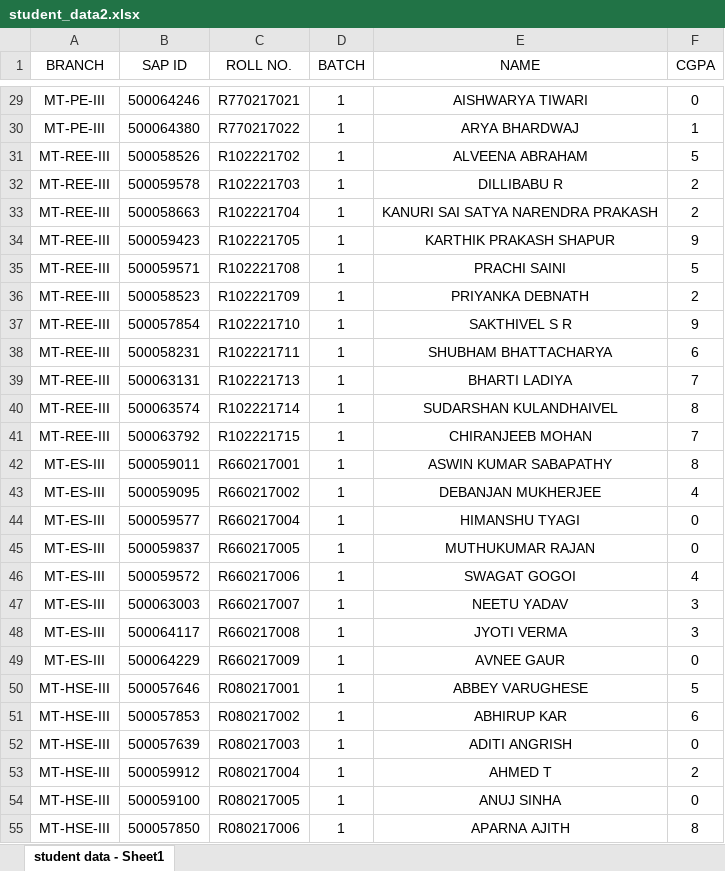
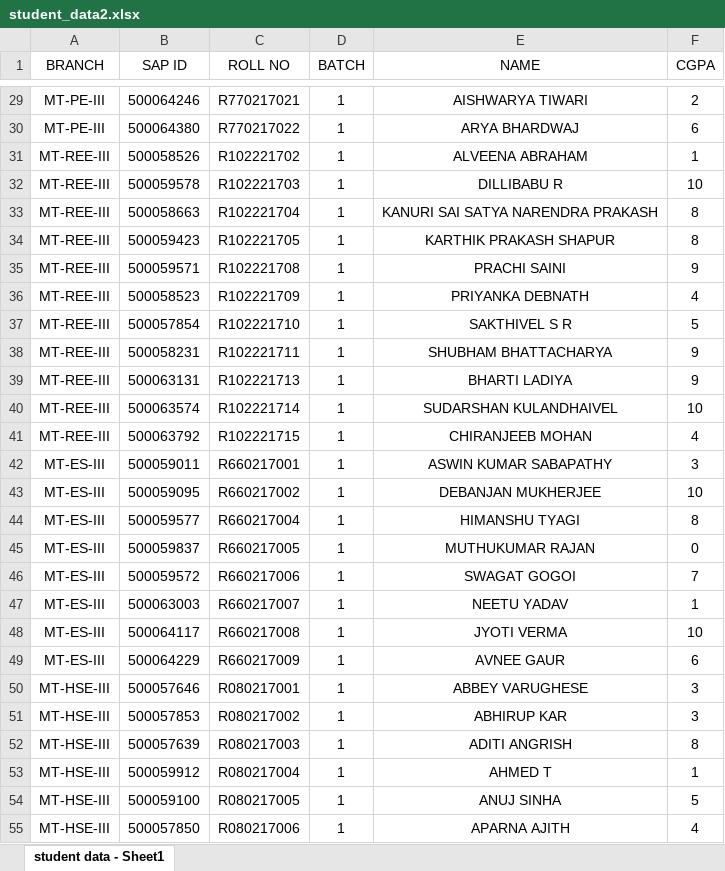
Before and after one commit to garima2910/IBM-project, an Excel workbook: student_data2.xlsx, sheet student data - Sheet1, drawn as a sheet; only a part is shown, gaps mark what is left out; values as stored, in another font and other column widths than the file's, no borders; the diff covers the shown part only; the diff names each change by its address in the sheet, - before the commit and + after, or states it on an @@ line.

```diff
--- a/student_data2.xlsx (sheet student data - Sheet1)
+++ b/student_data2.xlsx (sheet student data - Sheet1)
-C1: ROLL NO.
+C1: ROLL NO
-F29 (CGPA): 0
+F29 (CGPA): 2
-F30 (CGPA): 1
+F30 (CGPA): 6
-F31 (CGPA): 5
+F31 (CGPA): 1
-F32 (CGPA): 2
+F32 (CGPA): 10
-F33 (CGPA): 2
+F33 (CGPA): 8
-F34 (CGPA): 9
+F34 (CGPA): 8
-F35 (CGPA): 5
+F35 (CGPA): 9
-F36 (CGPA): 2
+F36 (CGPA): 4
-F37 (CGPA): 9
+F37 (CGPA): 5
-F38 (CGPA): 6
+F38 (CGPA): 9
-F39 (CGPA): 7
+F39 (CGPA): 9
-F40 (CGPA): 8
+F40 (CGPA): 10
-F41 (CGPA): 7
+F41 (CGPA): 4
-F42 (CGPA): 8
+F42 (CGPA): 3
-F43 (CGPA): 4
+F43 (CGPA): 10
-F44 (CGPA): 0
+F44 (CGPA): 8
-F46 (CGPA): 4
+F46 (CGPA): 7
-F47 (CGPA): 3
+F47 (CGPA): 1
-F48 (CGPA): 3
+F48 (CGPA): 10
-F49 (CGPA): 0
+F49 (CGPA): 6
-F50 (CGPA): 5
+F50 (CGPA): 3
-F51 (CGPA): 6
+F51 (CGPA): 3
-F52 (CGPA): 0
+F52 (CGPA): 8
-F53 (CGPA): 2
+F53 (CGPA): 1
-F54 (CGPA): 0
+F54 (CGPA): 5
-F55 (CGPA): 8
+F55 (CGPA): 4
```
Also changed, not shown: 1612 edited cells elsewhere in this sheet, 3 other files.
